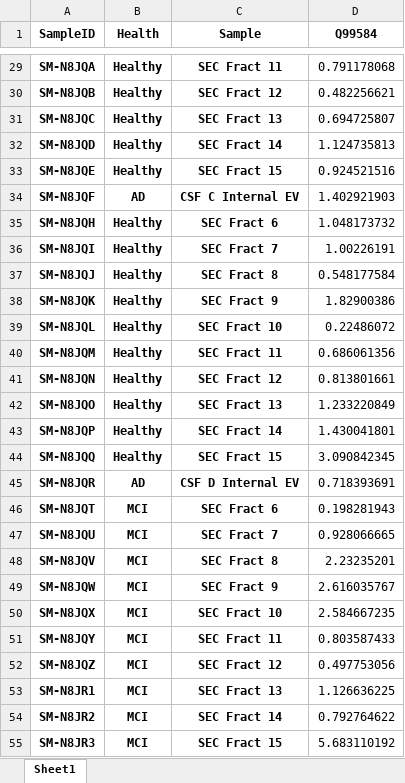
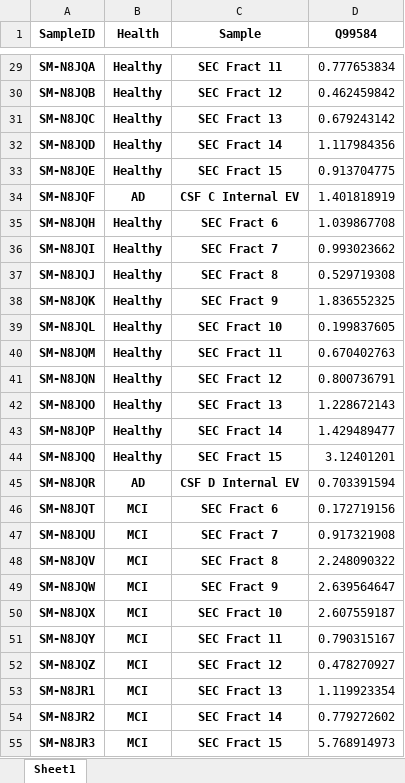
Before and after one commit to Walt-Lab/bdev_mass_spec, an Excel workbook: s100a13.xlsx, sheet Sheet1, drawn as a sheet; only a part is shown, gaps mark what is left out; values as stored, in another font and other column widths than the file's, no borders; the diff covers the shown part only; the diff names each change by its address in the sheet, - before the commit and + after, or states it on an @@ line.

```diff
--- a/s100a13.xlsx (sheet Sheet1)
+++ b/s100a13.xlsx (sheet Sheet1)
-D29 (Q99584): 0.791178068
+D29 (Q99584): 0.777653834
-D30 (Q99584): 0.482256621
+D30 (Q99584): 0.462459842
-D31 (Q99584): 0.694725807
+D31 (Q99584): 0.679243142
-D32 (Q99584): 1.124735813
+D32 (Q99584): 1.117984356
-D33 (Q99584): 0.924521516
+D33 (Q99584): 0.913704775
-D34 (Q99584): 1.402921903
+D34 (Q99584): 1.401818919
-D35 (Q99584): 1.048173732
+D35 (Q99584): 1.039867708
-D36 (Q99584): 1.00226191
+D36 (Q99584): 0.993023662
-D37 (Q99584): 0.548177584
+D37 (Q99584): 0.529719308
-D38 (Q99584): 1.82900386
+D38 (Q99584): 1.836552325
-D39 (Q99584): 0.22486072
+D39 (Q99584): 0.199837605
-D40 (Q99584): 0.686061356
+D40 (Q99584): 0.670402763
-D41 (Q99584): 0.813801661
+D41 (Q99584): 0.800736791
-D42 (Q99584): 1.233220849
+D42 (Q99584): 1.228672143
-D43 (Q99584): 1.430041801
+D43 (Q99584): 1.429489477
-D44 (Q99584): 3.090842345
+D44 (Q99584): 3.12401201
-D45 (Q99584): 0.718393691
+D45 (Q99584): 0.703391594
-D46 (Q99584): 0.198281943
+D46 (Q99584): 0.172719156
-D47 (Q99584): 0.928066665
+D47 (Q99584): 0.917321908
-D48 (Q99584): 2.23235201
+D48 (Q99584): 2.248090322
-D49 (Q99584): 2.616035767
+D49 (Q99584): 2.639564647
-D50 (Q99584): 2.584667235
+D50 (Q99584): 2.607559187
-D51 (Q99584): 0.803587433
+D51 (Q99584): 0.790315167
-D52 (Q99584): 0.497753056
+D52 (Q99584): 0.478270927
-D53 (Q99584): 1.126636225
+D53 (Q99584): 1.119923354
-D54 (Q99584): 0.792764622
+D54 (Q99584): 0.779272602
-D55 (Q99584): 5.683110192
+D55 (Q99584): 5.768914973
```
Also changed, not shown: 61 edited cells elsewhere in this sheet, 2 other files.
